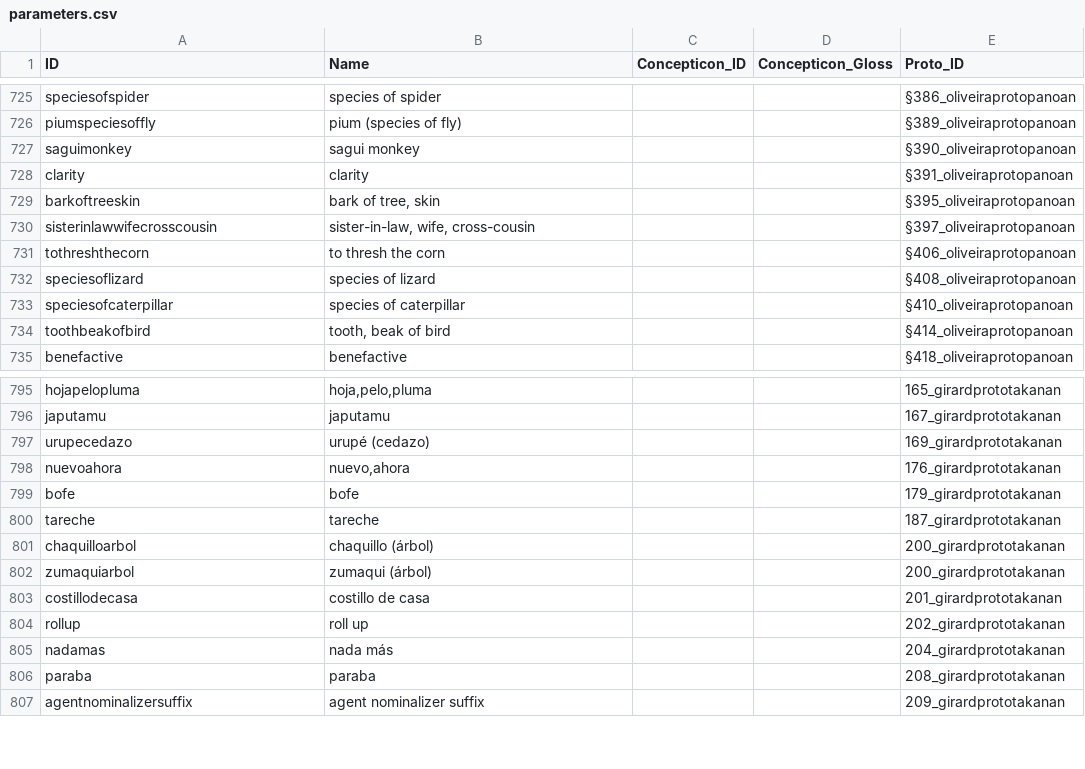
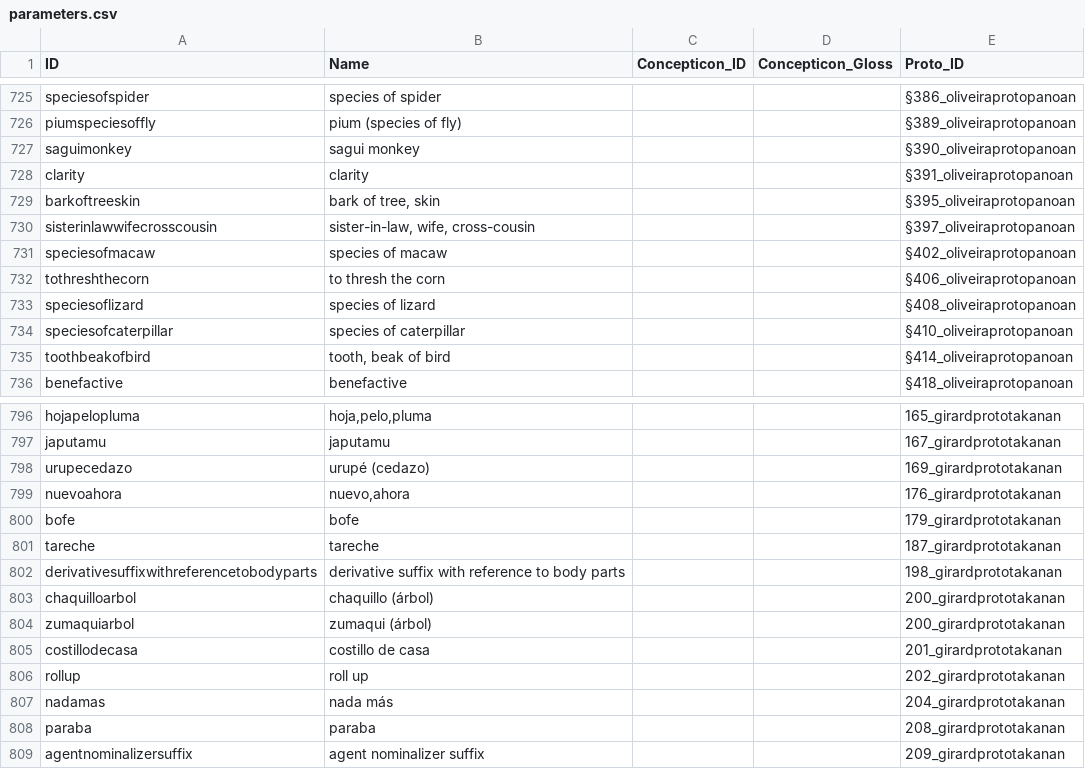
Before and after one commit to pano-takanan-history/protopanotakana, a CSV file: cldf/parameters.csv, drawn as a sheet; only a part is shown, gaps mark what is left out.

Commit message:
re-run cldf and new lookups

```diff
--- a/cldf/parameters.csv
+++ b/cldf/parameters.csv
@@ -730,2 +730,3 @@ barkoftreeskin,"bark of tree, skin",,,§395_oliveiraprotopanoan
 sisterinlawwifecrosscousin,"sister-in-law, wife, cross-cousin",,,§397_oliveiraprotopanoan
+speciesofmacaw,species of macaw,,,§402_oliveiraprotopanoan
 tothreshthecorn,to thresh the corn,,,§406_oliveiraprotopanoan
@@ -800,2 +801,3 @@ bofe,bofe,,,179_girardprototakanan
 tareche,tareche,,,187_girardprototakanan
+derivativesuffixwithreferencetobodyparts,derivative suffix with reference to body parts,,,198_girardprototakanan
 chaquilloarbol,chaquillo (árbol),,,200_girardprototakanan
```
Also changed, not shown: cldf/languages.csv, etc/languages.tsv, 14 other files.
